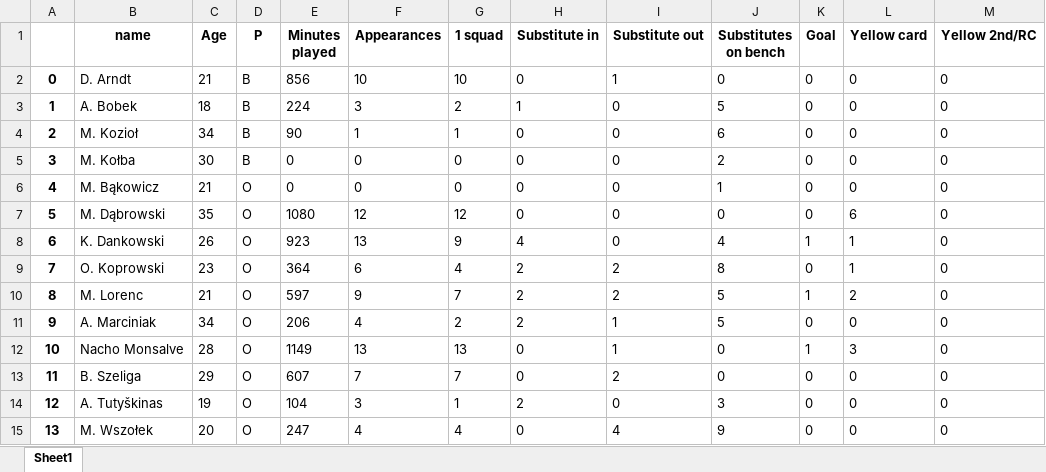
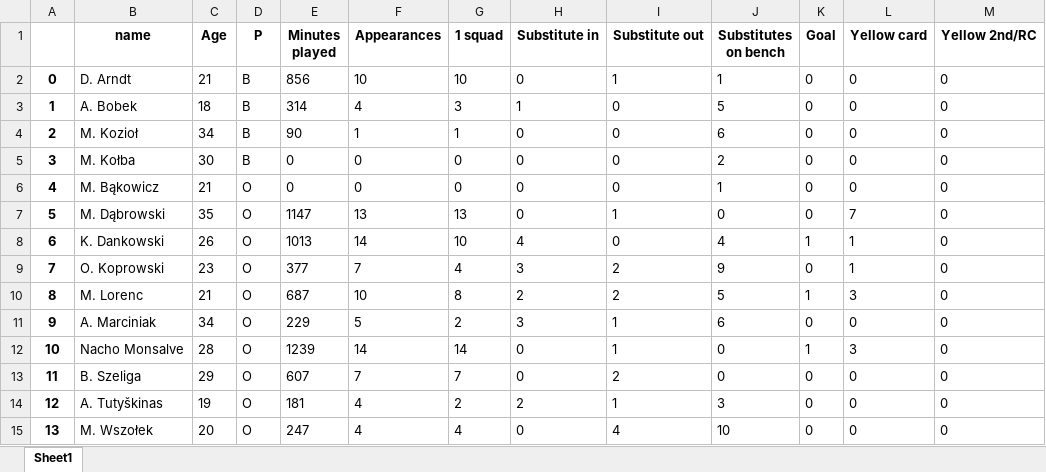
Before and after one commit to darekpe79/darek, an Excel workbook: LKS.xlsx, sheet Sheet1, drawn as a sheet; only a part is shown; values as stored, in another font and other column widths than the file's, no borders; the diff covers the shown part only; the diff names each change by its address in the sheet, - before the commit and + after, or states it on an @@ line.

Commit message:
Add existing file 2022-10-16 00:05:01 CEST

```diff
--- a/LKS.xlsx (sheet Sheet1)
+++ b/LKS.xlsx (sheet Sheet1)
-J2 (Substitutes on bench): 0
+J2 (Substitutes on bench): 1
-E3 (Minutes played): 224
+E3 (Minutes played): 314
-F3 (Appearances): 3
+F3 (Appearances): 4
-G3 (1 squad): 2
+G3 (1 squad): 3
-E7 (Minutes played): 1080
+E7 (Minutes played): 1147
-F7 (Appearances): 12
+F7 (Appearances): 13
-G7 (1 squad): 12
+G7 (1 squad): 13
-I7 (Substitute out): 0
+I7 (Substitute out): 1
-L7 (Yellow card): 6
+L7 (Yellow card): 7
-E8 (Minutes played): 923
+E8 (Minutes played): 1013
-F8 (Appearances): 13
+F8 (Appearances): 14
-G8 (1 squad): 9
+G8 (1 squad): 10
-E9 (Minutes played): 364
+E9 (Minutes played): 377
-F9 (Appearances): 6
+F9 (Appearances): 7
-H9 (Substitute in): 2
+H9 (Substitute in): 3
-J9 (Substitutes on bench): 8
+J9 (Substitutes on bench): 9
-E10 (Minutes played): 597
+E10 (Minutes played): 687
-F10 (Appearances): 9
+F10 (Appearances): 10
-G10 (1 squad): 7
+G10 (1 squad): 8
-L10 (Yellow card): 2
+L10 (Yellow card): 3
-E11 (Minutes played): 206
+E11 (Minutes played): 229
-F11 (Appearances): 4
+F11 (Appearances): 5
-H11 (Substitute in): 2
+H11 (Substitute in): 3
-J11 (Substitutes on bench): 5
+J11 (Substitutes on bench): 6
-E12 (Minutes played): 1149
+E12 (Minutes played): 1239
-F12 (Appearances): 13
+F12 (Appearances): 14
-G12 (1 squad): 13
+G12 (1 squad): 14
-E14 (Minutes played): 104
+E14 (Minutes played): 181
-F14 (Appearances): 3
+F14 (Appearances): 4
-G14 (1 squad): 1
+G14 (1 squad): 2
-I14 (Substitute out): 0
+I14 (Substitute out): 1
-J15 (Substitutes on bench): 9
+J15 (Substitutes on bench): 10
```
Also changed, not shown: 32 edited cells elsewhere in this sheet.
